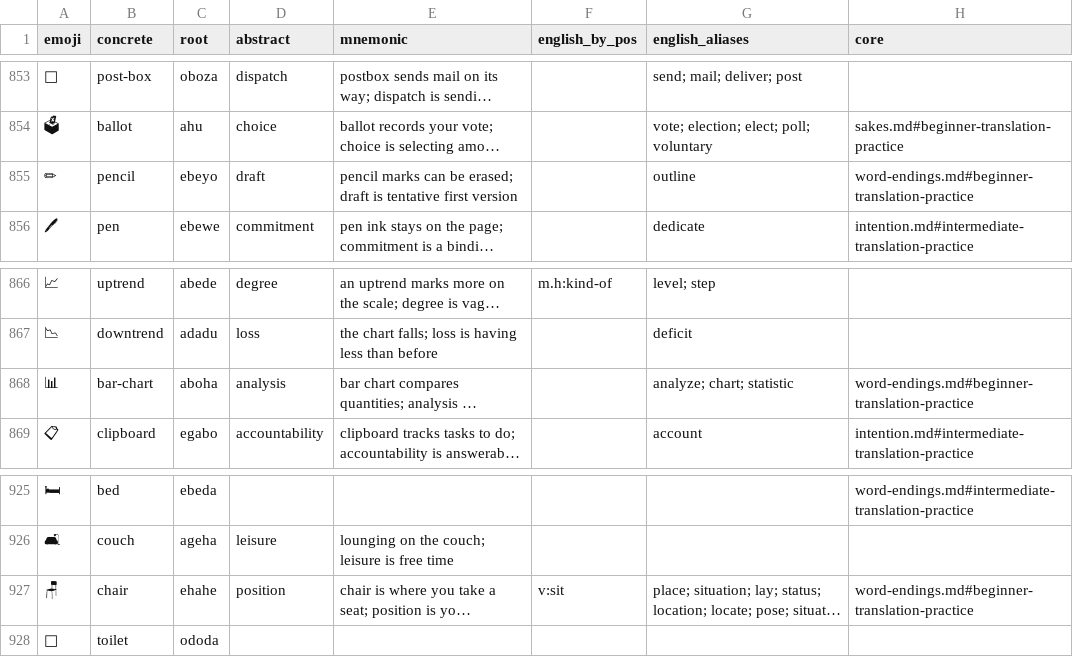
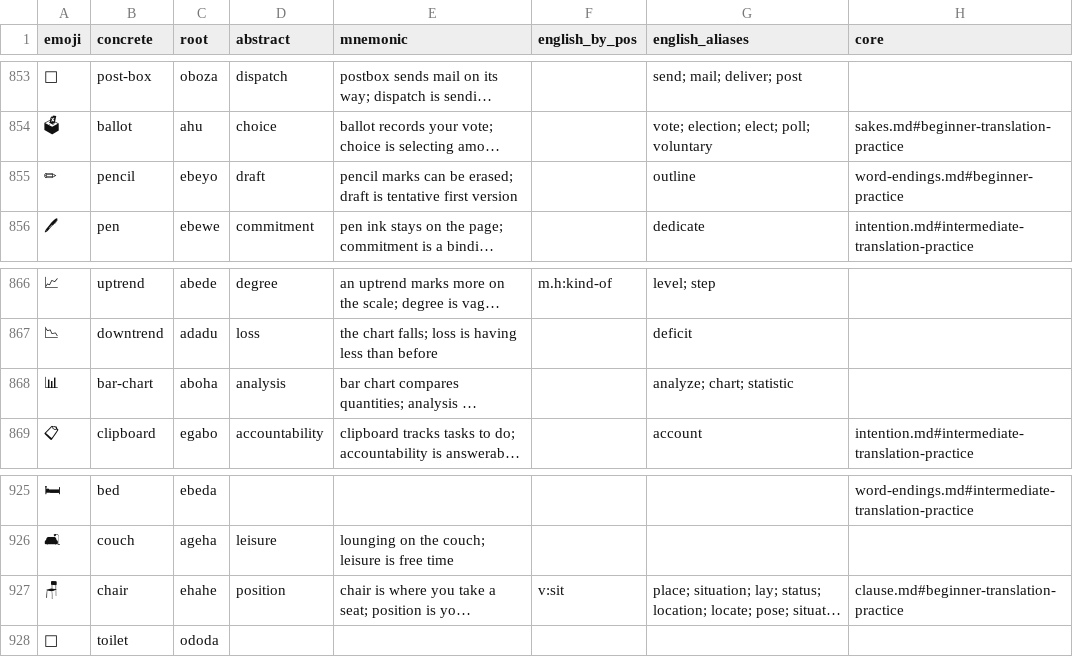
Before and after one commit to humblevladimirthegreat/clarity-language, a CSV file: data/lexicon-published.csv, drawn as a sheet; only a part is shown, gaps mark what is left out; long unchanged cells end in …; the diff covers the shown part only; the diff names each change by its address in the sheet, - before the commit and + after, or states it on an @@ line.

```diff
--- a/data/lexicon-published.csv
+++ b/data/lexicon-published.csv
-H855 (core): word-endings.md#beginner-translation-practice
+H855 (core): word-endings.md#beginner-practice
-H868 (core): word-endings.md#beginner-translation-practice
+H868 (core): (empty)
-H927 (core): word-endings.md#beginner-translation-practice
+H927 (core): clause.md#beginner-translation-practice
```
Also changed, not shown: 5 edited cells elsewhere in this file, 3 other files.
